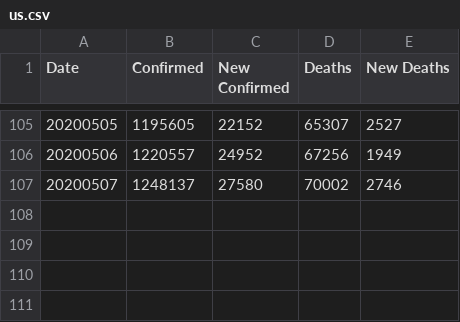
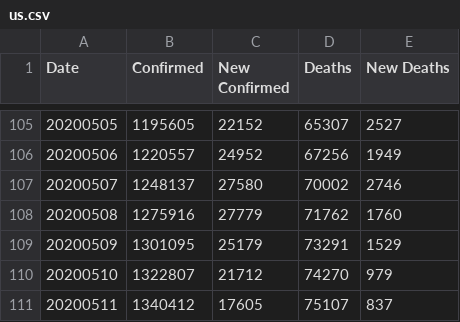
Before and after one commit to comcat/DA, a CSV file: data/us.csv, drawn as a sheet; only a part is shown, gaps mark what is left out; the diff names each change by its address in the sheet, - before the commit and + after, or states it on an @@ line.

Commit message:
update us.csv

```diff
--- a/data/us.csv
+++ b/data/us.csv
+row 108: 20200508 | 1275916 | 27779 | 71762 | 1760
+row 109: 20200509 | 1301095 | 25179 | 73291 | 1529
+row 110: 20200510 | 1322807 | 21712 | 74270 | 979
+row 111: 20200511 | 1340412 | 17605 | 75107 | 837
```
